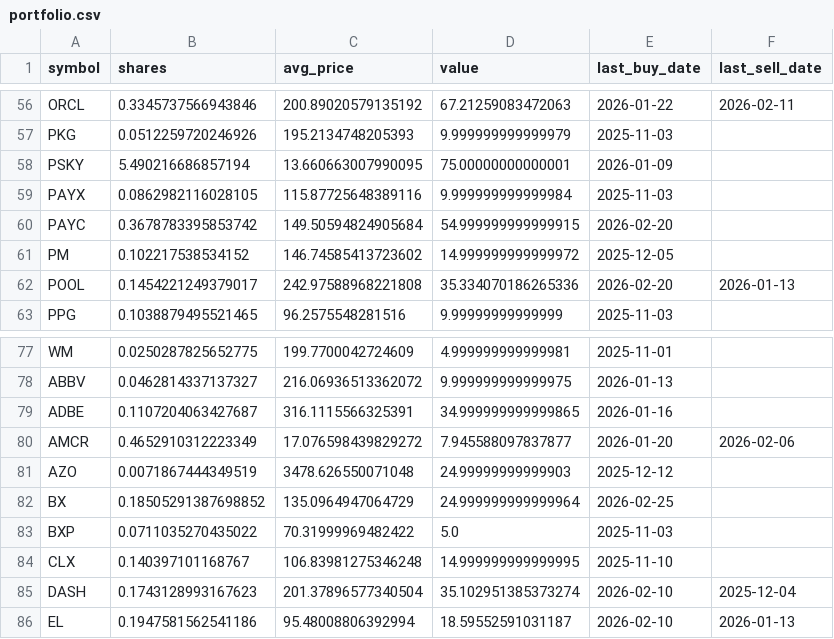
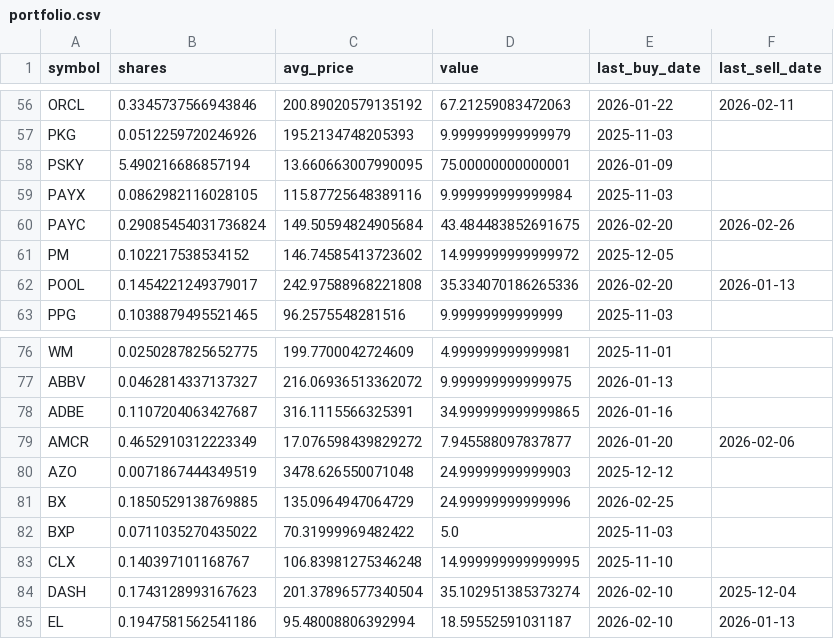
Before and after one commit to TechGroei/Test_Stock_Trading_Strategy, a CSV file: data/portfolio.csv, drawn as a sheet; only a part is shown, gaps mark what is left out; the diff covers the shown part only.

```diff
--- a/data/portfolio.csv
+++ b/data/portfolio.csv
@@ -59,3 +59,3 @@ PSKY,5.490216686857194,13.660663007990095,75.00000000000001,2026-01-09,
 PAYX,0.0862982116028105,115.87725648389116,9.999999999999984,2025-11-03,
-PAYC,0.3678783395853742,149.50594824905684,54.999999999999915,2026-02-20,
+PAYC,0.29085454031736824,149.50594824905684,43.484483852691675,2026-02-20,2026-02-26
 PM,0.102217538534152,146.74585413723602,14.999999999999972,2025-12-05,
@@ -81,3 +80,3 @@ AMCR,0.4652910312223349,17.076598439829272,7.945588097837877,2026-01-20,2026-02-
 AZO,0.0071867444349519,3478.626550071048,24.99999999999903,2025-12-12,
-BX,0.18505291387698852,135.0964947064729,24.999999999999964,2026-02-25,
+BX,0.1850529138769885,135.0964947064729,24.99999999999996,2026-02-25,
 BXP,0.0711035270435022,70.31999969482422,5.0,2025-11-03,
```
Also changed, not shown: 1 added row, 1 removed row and 21 edited cells elsewhere in this file, data/trades_history.csv, 1 other file.
